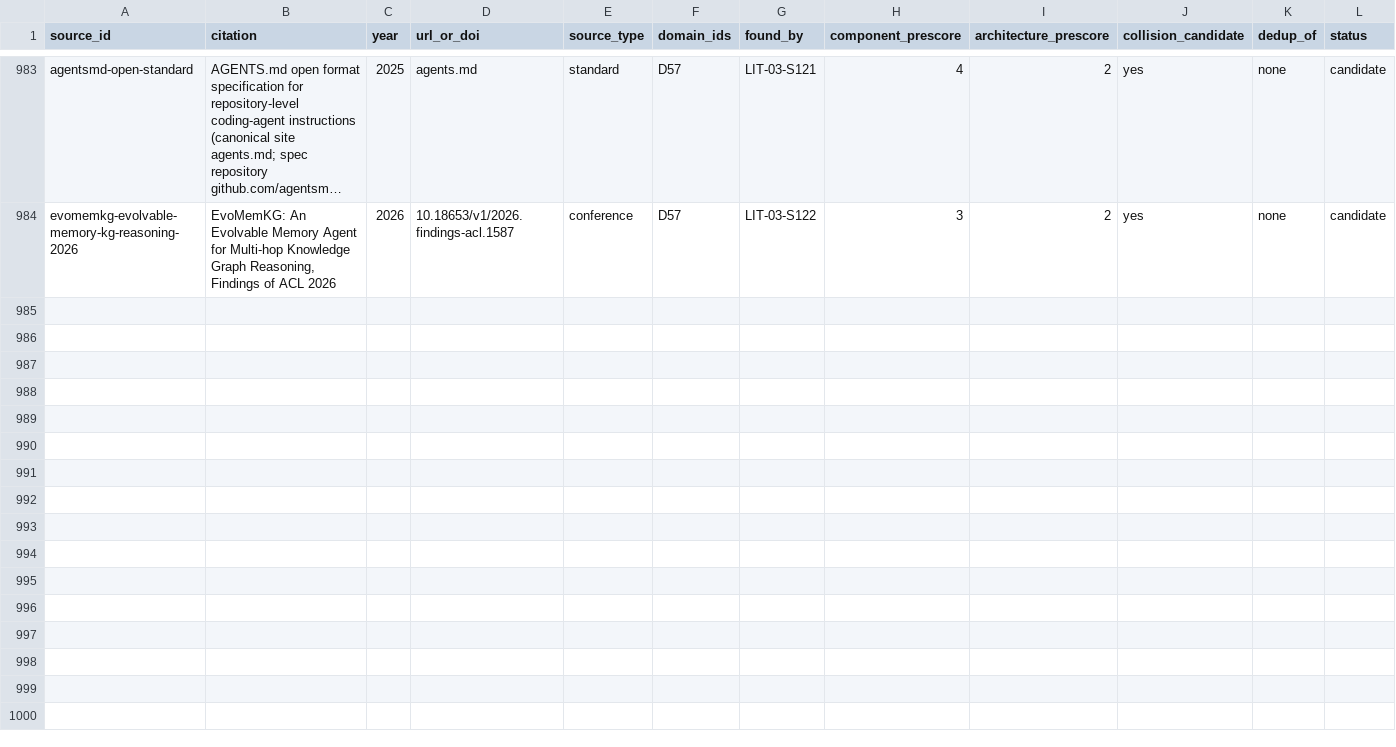
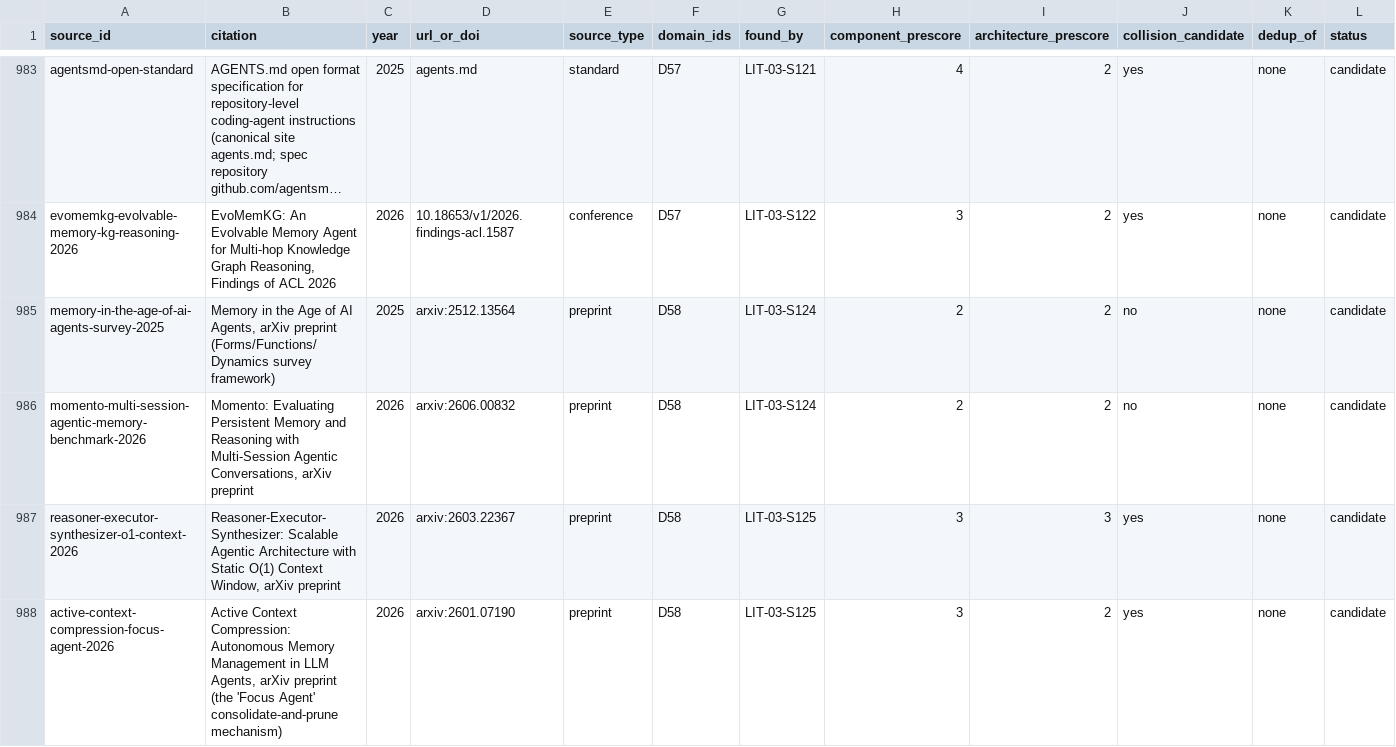
Before and after one commit to therealestmatthew/d-system, a CSV file: research/literature-review/03_source_inventory.csv, drawn as a sheet; only a part is shown, gaps mark what is left out; long unchanged cells end in …; rows hold the shown columns only; the diff covers the shown part only; the diff names each change by its address in the sheet, - before the commit and + after, or states it on an @@ line.

Commit message:
LIT-03 X4: D58 Cross-session coding agents -- 7 sources inventoried (5 candidate, 0 dedup)
5 of 7 rows flagged collision_candidate; two 2017/2024 "context carryover" patents
(Microsoft, Meta) confirmed as pre-existing IP on the exact mechanism, predating
agentic coding. 2 grant-date/assignee verification searches logged (LIT-03-S150..S151).

```diff
--- a/research/literature-review/03_source_inventory.csv
+++ b/research/literature-review/03_source_inventory.csv
+row 985: memory-in-the-age-of-ai-agents-survey-2025 | Memory in the Age of AI Agents, arXiv preprint (Forms/Functions/Dynamics survey framework) | 2025 | arxiv:2512.13564 | preprint | D58 | LIT-03-S124 | 2 | 2 | no | none | candidate
+row 986: momento-multi-session-agentic-memory-benchmark-2026 | Momento: Evaluating Persistent Memory and Reasoning with Multi-Session Agentic Conversations, arXiv preprint | 2026 | arxiv:2606.00832 | preprint | D58 | LIT-03-S124 | 2 | 2 | no | none | candidate
+row 987: reasoner-executor-synthesizer-o1-context-2026 | Reasoner-Executor-Synthesizer: Scalable Agentic Architecture with Static O(1) Context Window, arXiv preprint | 2026 | arxiv:2603.22367 | preprint | D58 | LIT-03-S125 | 3 | 3 | yes | none | candidate
+row 988: active-context-compression-focus-agent-2026 | Active Context Compression: Autonomous Memory Management in LLM Agents, arXiv preprint (the 'Focus Agent' consolidate-and-prune mechanism) | 2026 | arxiv:2601.07190 | preprint | D58 | LIT-03-S125 | 3 | 2 | yes | none | candidate
```
Also changed, not shown: 3 added rows elsewhere in this file, research/literature-review/00_search_ledger.csv, 1 other file.
